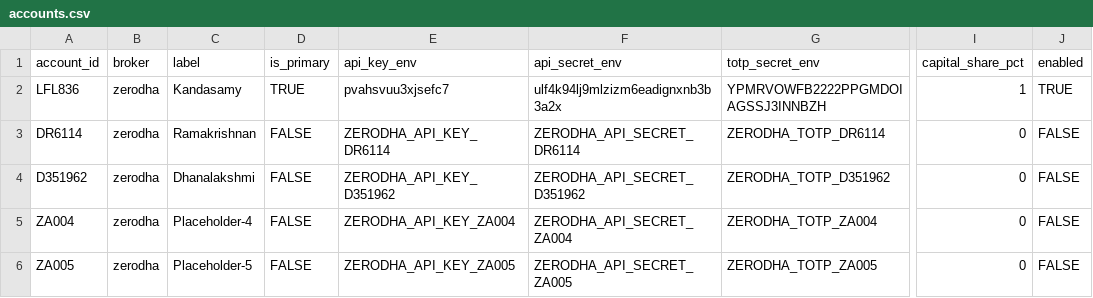
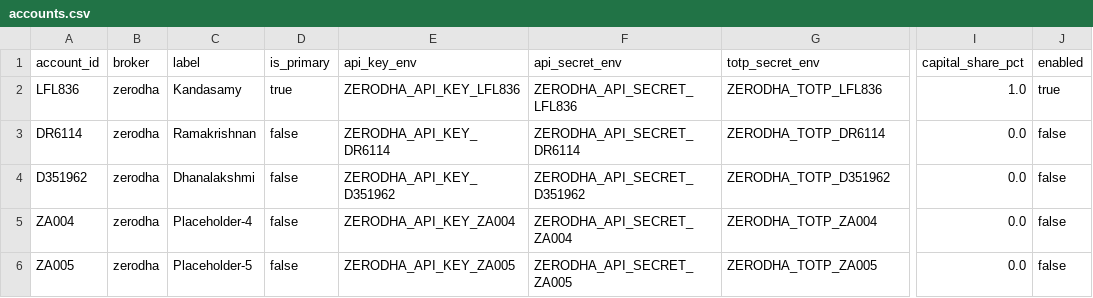
Before and after one commit to ramakrishnan031-ctrl/trading-system-prod-snapshot, a CSV file: config/accounts.csv, drawn as a sheet; only a part is shown, gaps mark what is left out; the diff names each change by its address in the sheet, - before the commit and + after, or states it on an @@ line.

```diff
--- a/config/accounts.csv
+++ b/config/accounts.csv
-D2 (is_primary): TRUE
+D2 (is_primary): true
-E2 (api_key_env): pvahsvuu3xjsefc7
+E2 (api_key_env): ZERODHA_API_KEY_LFL836
-F2 (api_secret_env): ulf4k94lj9mlzizm6eadignxnb3b3a2x
+F2 (api_secret_env): ZERODHA_API_SECRET_LFL836
-G2 (totp_secret_env): YPMRVOWFB2222PPGMDOIAGSSJ3INNBZH
+G2 (totp_secret_env): ZERODHA_TOTP_LFL836
-I2 (capital_share_pct): 1
+I2 (capital_share_pct): 1.0
-J2 (enabled): TRUE
+J2 (enabled): true
-D3:D6 (is_primary): FALSE
+D3:D6 (is_primary): false
-I3:I6 (capital_share_pct): 0
+I3:I6 (capital_share_pct): 0.0
-J3:J6 (enabled): FALSE
+J3:J6 (enabled): false
```
